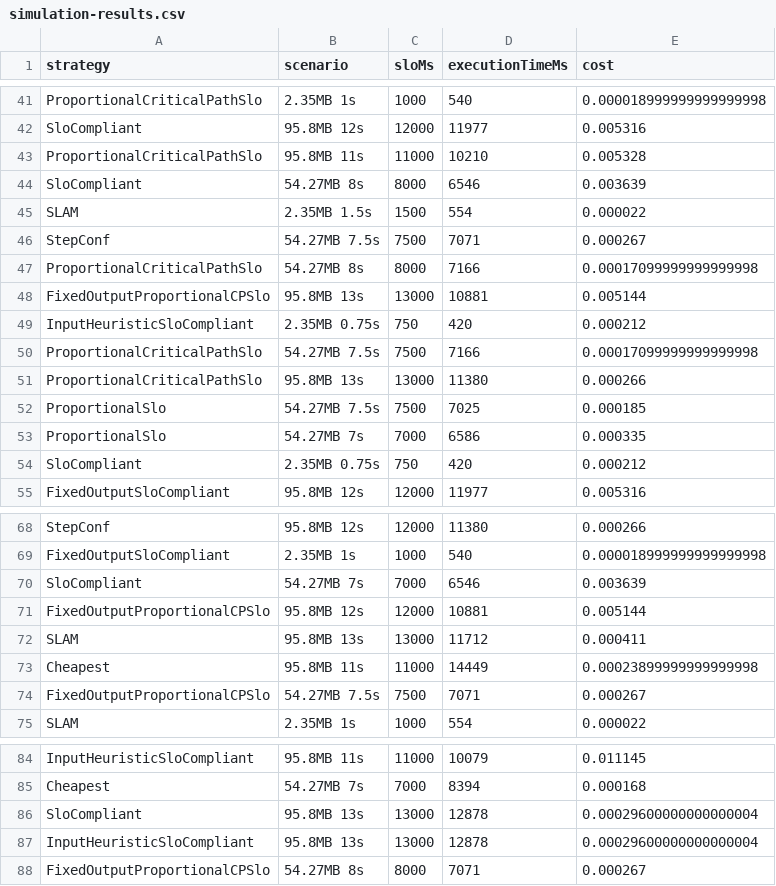
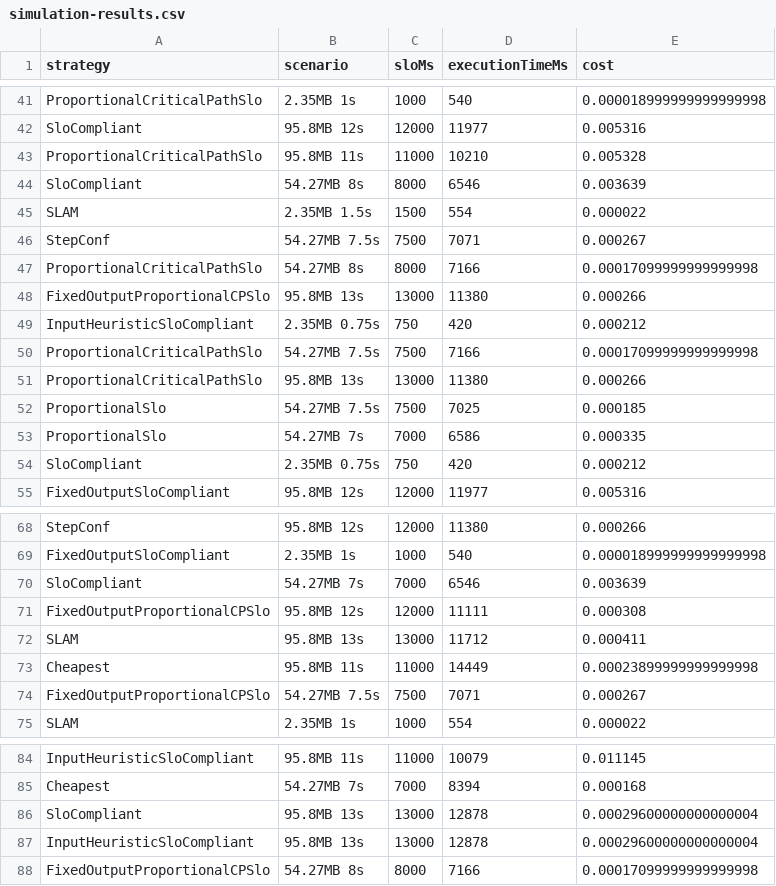
Before and after one commit to polaris-slo-cloud/chunk-func, a CSV file: ts/scenarios/scheduler-log-stats/simulation-results.csv, drawn as a sheet; only a part is shown, gaps mark what is left out.

```diff
--- a/ts/scenarios/scheduler-log-stats/simulation-results.csv
+++ b/ts/scenarios/scheduler-log-stats/simulation-results.csv
@@ -47,3 +47,3 @@ StepConf,54.27MB 7.5s,7500,7071,0.000267
 ProportionalCriticalPathSlo,54.27MB 8s,8000,7166,0.00017099999999999998
-FixedOutputProportionalCPSlo,95.8MB 13s,13000,10881,0.005144
+FixedOutputProportionalCPSlo,95.8MB 13s,13000,11380,0.000266
 InputHeuristicSloCompliant,2.35MB 0.75s,750,420,0.000212
@@ -70,3 +70,3 @@ FixedOutputSloCompliant,2.35MB 1s,1000,540,0.000018999999999999998
 SloCompliant,54.27MB 7s,7000,6546,0.003639
-FixedOutputProportionalCPSlo,95.8MB 12s,12000,10881,0.005144
+FixedOutputProportionalCPSlo,95.8MB 12s,12000,11111,0.000308
 SLAM,95.8MB 13s,13000,11712,0.000411
@@ -87,2 +87,2 @@ SloCompliant,95.8MB 13s,13000,12878,0.00029600000000000004
 InputHeuristicSloCompliant,95.8MB 13s,13000,12878,0.00029600000000000004
-FixedOutputProportionalCPSlo,54.27MB 8s,8000,7071,0.000267
+FixedOutputProportionalCPSlo,54.27MB 8s,8000,7166,0.00017099999999999998
```
Also changed, not shown: 5 other files.
